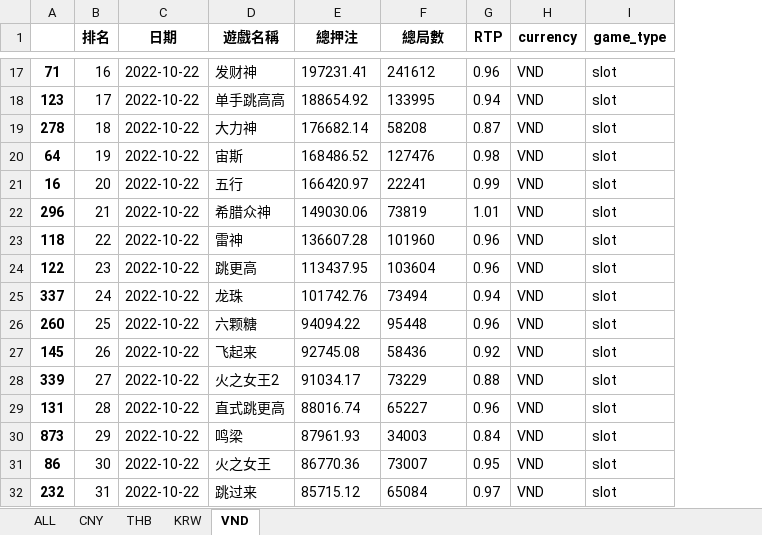
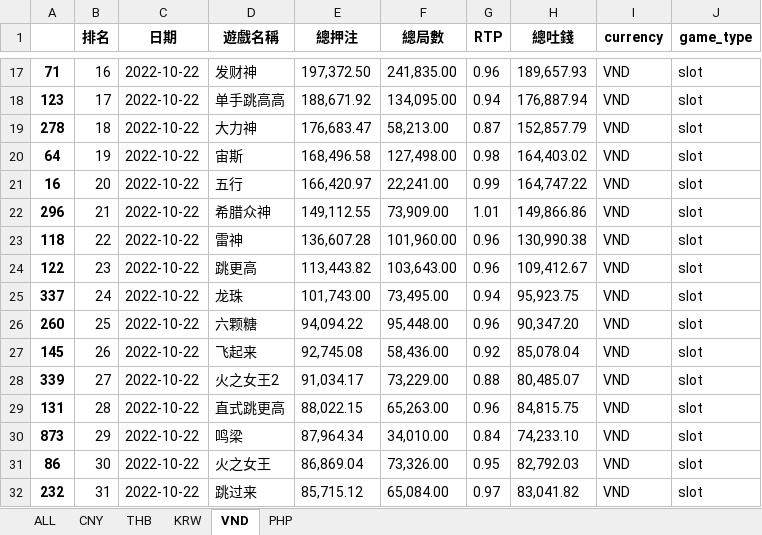
Before and after one commit to limcherhang/report, an Excel workbook: 2022-10-22_bet_round_rtp_1_day.xlsx, sheet VND, drawn as a sheet; only a part is shown, gaps mark what is left out; values as stored, in another font and other column widths than the file's, no borders; the diff covers the shown part only; the diff names each change by its address in the sheet, - before the commit and + after, or states it on an @@ line.

```diff
--- a/2022-10-22_bet_round_rtp_1_day.xlsx (sheet VND)
+++ b/2022-10-22_bet_round_rtp_1_day.xlsx (sheet VND)
+sheet tab: PHP
+column H (總吐錢), rows 17-32: 189,657.93 | 176,887.94 | 152,857.79 | 164,403.02 | 164,747.22 | 149,866.86 | 130,990.38 | 109,412.67 | 95,923.75 | 90,347.20 | 85,078.04 | 80,485.07 | 84,815.75 | 74,233.10 | 82,792.03 | 83,041.82
-E17 (總押注): 197231.41
+E17 (總押注): 197,372.50
-F17 (總局數): 241612
+F17 (總局數): 241,835.00
-E18 (總押注): 188654.92
+E18 (總押注): 188,671.92
-F18 (總局數): 133995
+F18 (總局數): 134,095.00
-E19 (總押注): 176682.14
+E19 (總押注): 176,683.47
-F19 (總局數): 58208
+F19 (總局數): 58,213.00
-E20 (總押注): 168486.52
+E20 (總押注): 168,496.58
-F20 (總局數): 127476
+F20 (總局數): 127,498.00
-E21 (總押注): 166420.97
+E21 (總押注): 166,420.97
-F21 (總局數): 22241
+F21 (總局數): 22,241.00
-E22 (總押注): 149030.06
+E22 (總押注): 149,112.55
-F22 (總局數): 73819
+F22 (總局數): 73,909.00
-E23 (總押注): 136607.28
+E23 (總押注): 136,607.28
-F23 (總局數): 101960
+F23 (總局數): 101,960.00
-E24 (總押注): 113437.95
+E24 (總押注): 113,443.82
-F24 (總局數): 103604
+F24 (總局數): 103,643.00
-E25 (總押注): 101742.76
+E25 (總押注): 101,743.00
-F25 (總局數): 73494
+F25 (總局數): 73,495.00
-E26 (總押注): 94094.22
+E26 (總押注): 94,094.22
-F26 (總局數): 95448
+F26 (總局數): 95,448.00
-E27 (總押注): 92745.08
+E27 (總押注): 92,745.08
-F27 (總局數): 58436
+F27 (總局數): 58,436.00
-E28 (總押注): 91034.17
+E28 (總押注): 91,034.17
-F28 (總局數): 73229
+F28 (總局數): 73,229.00
-E29 (總押注): 88016.74
+E29 (總押注): 88,022.15
-F29 (總局數): 65227
+F29 (總局數): 65,263.00
-E30 (總押注): 87961.93
+E30 (總押注): 87,964.34
-F30 (總局數): 34003
+F30 (總局數): 34,010.00
-E31 (總押注): 86770.36
+E31 (總押注): 86,869.04
-F31 (總局數): 73007
+F31 (總局數): 73,326.00
-E32 (總押注): 85715.12
+E32 (總押注): 85,715.12
-F32 (總局數): 65084
+F32 (總局數): 65,084.00
```
Also changed, not shown: 2 added rows, 2 removed rows and 365 edited cells elsewhere in this sheet, sheet ALL, sheet CNY, sheet THB, sheet KRW, 2022-09-30_bet_round_rtp_1_day.xlsx, 2022-09-30_report_by_game_1_day.xlsx, 14 other files.
